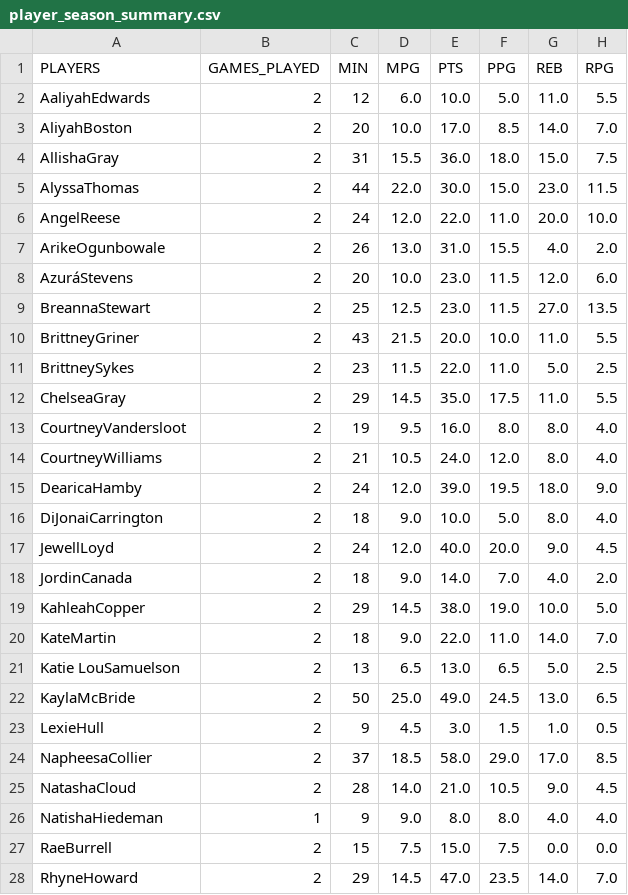
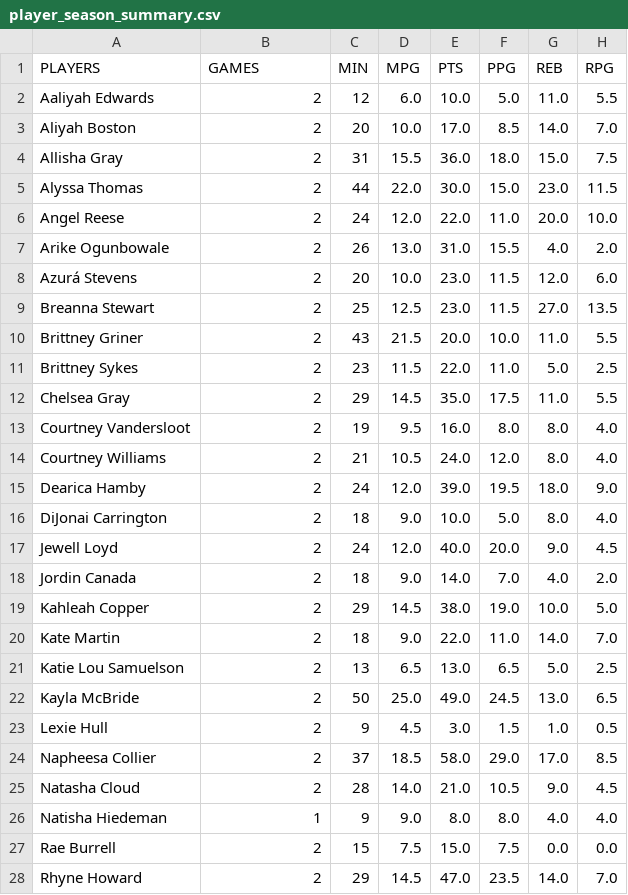
Before and after one commit to AnnaAD/unrivaled, a CSV file: player_season_summary.csv, drawn as a sheet; only a part is shown; the diff covers the shown part only; the diff names each change by its address in the sheet, - before the commit and + after, or states it on an @@ line.

```diff
--- a/player_season_summary.csv
+++ b/player_season_summary.csv
-B1: GAMES_PLAYED
+B1: GAMES
-A2 (PLAYERS): AaliyahEdwards
+A2 (PLAYERS): Aaliyah Edwards
-A3 (PLAYERS): AliyahBoston
+A3 (PLAYERS): Aliyah Boston
-A4 (PLAYERS): AllishaGray
+A4 (PLAYERS): Allisha Gray
-A5 (PLAYERS): AlyssaThomas
+A5 (PLAYERS): Alyssa Thomas
-A6 (PLAYERS): AngelReese
+A6 (PLAYERS): Angel Reese
-A7 (PLAYERS): ArikeOgunbowale
+A7 (PLAYERS): Arike Ogunbowale
-A8 (PLAYERS): AzuráStevens
+A8 (PLAYERS): Azurá Stevens
-A9 (PLAYERS): BreannaStewart
+A9 (PLAYERS): Breanna Stewart
-A10 (PLAYERS): BrittneyGriner
+A10 (PLAYERS): Brittney Griner
-A11 (PLAYERS): BrittneySykes
+A11 (PLAYERS): Brittney Sykes
-A12 (PLAYERS): ChelseaGray
+A12 (PLAYERS): Chelsea Gray
-A13 (PLAYERS): CourtneyVandersloot
+A13 (PLAYERS): Courtney Vandersloot
-A14 (PLAYERS): CourtneyWilliams
+A14 (PLAYERS): Courtney Williams
-A15 (PLAYERS): DearicaHamby
+A15 (PLAYERS): Dearica Hamby
-A16 (PLAYERS): DiJonaiCarrington
+A16 (PLAYERS): DiJonai Carrington
-A17 (PLAYERS): JewellLoyd
+A17 (PLAYERS): Jewell Loyd
-A18 (PLAYERS): JordinCanada
+A18 (PLAYERS): Jordin Canada
-A19 (PLAYERS): KahleahCopper
+A19 (PLAYERS): Kahleah Copper
-A20 (PLAYERS): KateMartin
+A20 (PLAYERS): Kate Martin
-A21 (PLAYERS): Katie LouSamuelson
+A21 (PLAYERS): Katie Lou Samuelson
-A22 (PLAYERS): KaylaMcBride
+A22 (PLAYERS): Kayla McBride
-A23 (PLAYERS): LexieHull
+A23 (PLAYERS): Lexie Hull
-A24 (PLAYERS): NapheesaCollier
+A24 (PLAYERS): Napheesa Collier
-A25 (PLAYERS): NatashaCloud
+A25 (PLAYERS): Natasha Cloud
-A26 (PLAYERS): NatishaHiedeman
+A26 (PLAYERS): Natisha Hiedeman
-A27 (PLAYERS): RaeBurrell
+A27 (PLAYERS): Rae Burrell
-A28 (PLAYERS): RhyneHoward
+A28 (PLAYERS): Rhyne Howard
```
Also changed, not shown: 7 edited cells elsewhere in this file, basketball_stats.csv, 5 other files.
